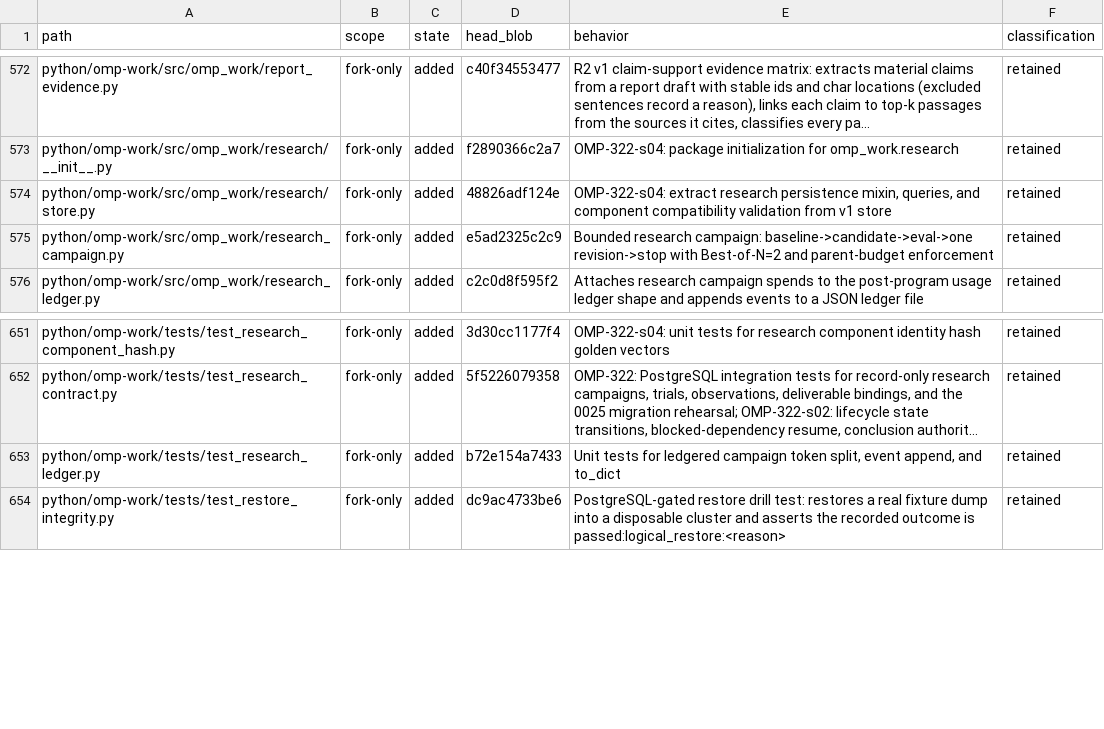
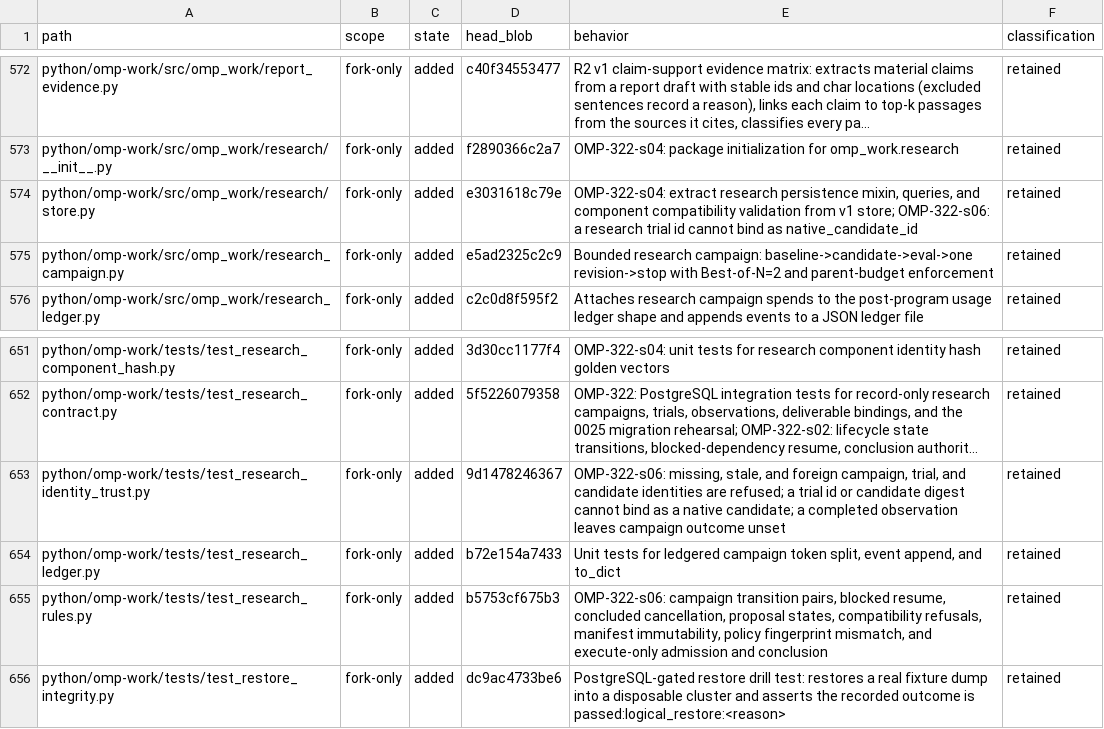
Before and after one commit to theturtlecsz/oh-my-pi, a TSV file: docs/upstream-fork-inventory.tsv, drawn as a sheet; only a part is shown, gaps mark what is left out; long unchanged cells end in …; the diff names each change by its address in the sheet, - before the commit and + after, or states it on an @@ line.

Commit message:
OMP-322-s06: acceptance tests for research rules and identity-is-not-trust

```diff
--- a/docs/upstream-fork-inventory.tsv
+++ b/docs/upstream-fork-inventory.tsv
-D574 (head_blob): 48826adf124e
+D574 (head_blob): e3031618c79e
-E574 (behavior): …from v1 store
+E574 (behavior): …from v1 store; OMP-322-s06: a research trial id cannot bind as native_candidate_id
+row 653: python/omp-work/tests/test_research_identity_trust.py | fork-only | added | 9d1478246367 | OMP-322-s06: missing, stale, and foreign campaign, trial, and candidate identities are refused; a trial id or candidate digest cannot bind as a native candidate; a completed observation leaves campaign outcome unset | retained
+row 655: python/omp-work/tests/test_research_rules.py | fork-only | added | b5753cf675b3 | OMP-322-s06: campaign transition pairs, blocked resume, concluded cancellation, proposal states, compatibility refusals, manifest immutability, policy fingerprint mismatch, and execute-only admission and conclusion | retained
```
Also changed, not shown: 3 other files.
